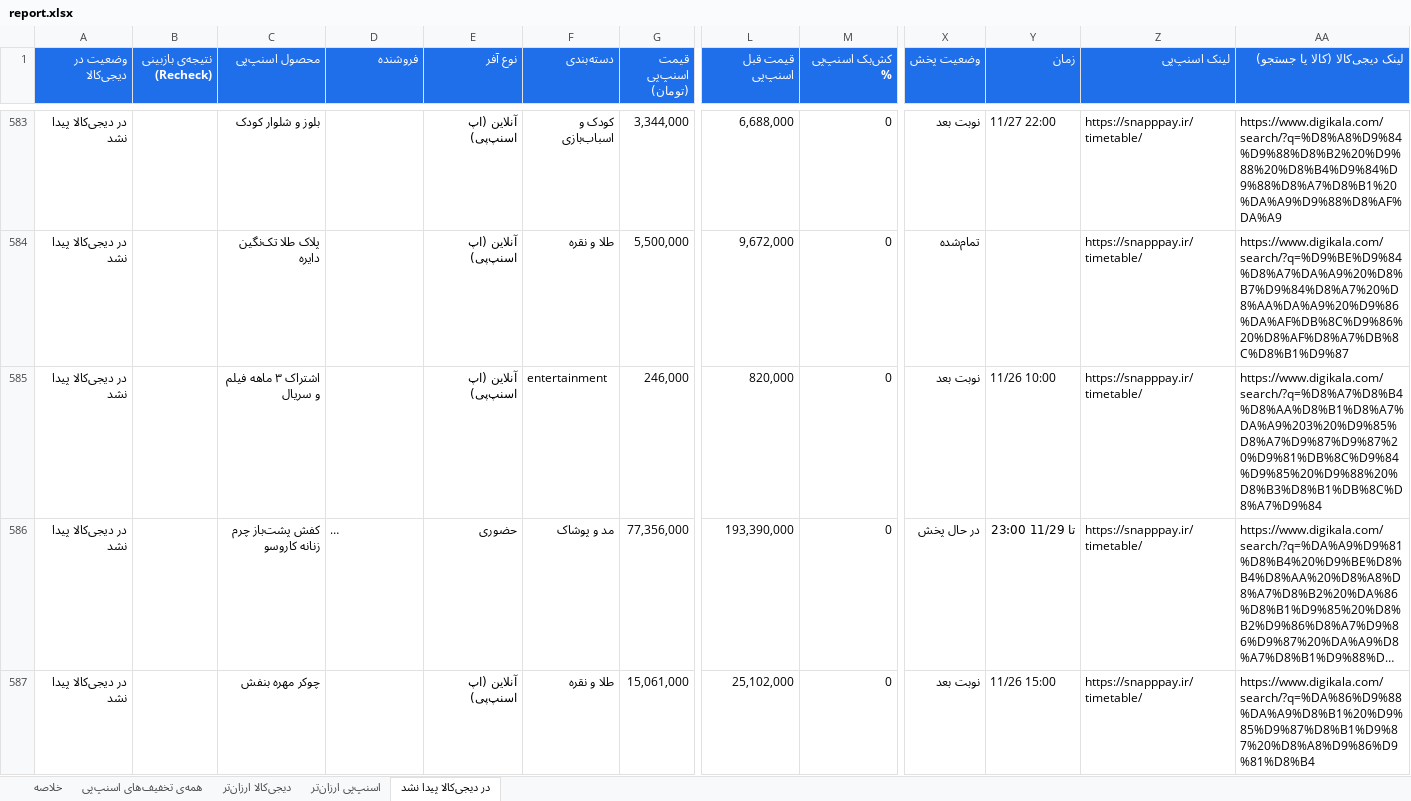
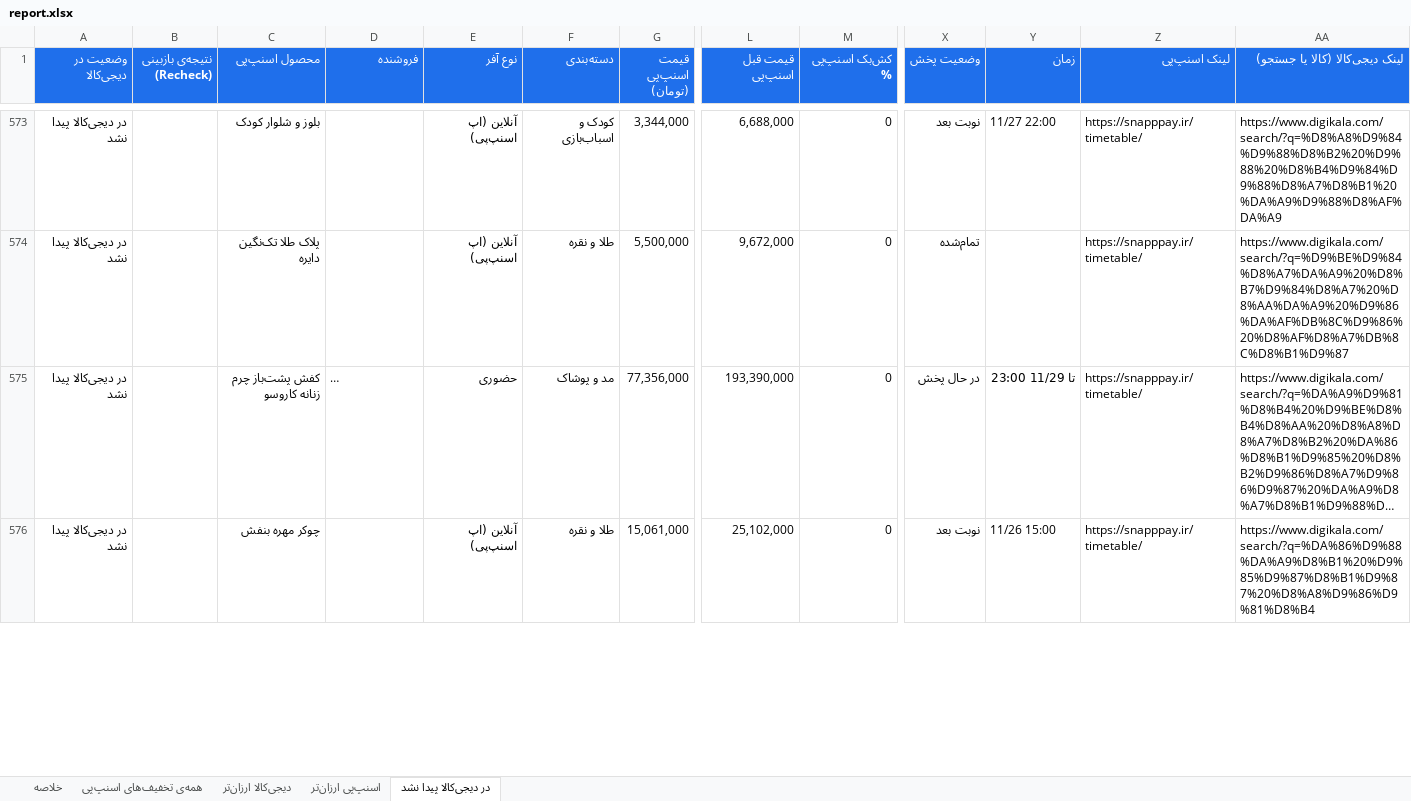
Before and after one commit to Ehsan-Moeininejad/snapppay-vs-digikala, an Excel workbook: data/report.xlsx, sheet در دیجی‌کالا پیدا نشد, drawn as a sheet; only a part is shown, gaps mark what is left out; long unchanged cells end in …; values as stored, in another font and other column widths than the file's, no borders; removed rows and columns are numbered as before the commit, all else as after; rows hold the shown columns only; the diff covers the shown part only; the diff names each change by its address in the sheet, - before the commit and + after, or states it on an @@ line.

```diff
--- a/data/report.xlsx (sheet در دیجی‌کالا پیدا نشد)
+++ b/data/report.xlsx (sheet در دیجی‌کالا پیدا نشد)
-row 585: در دیجی‌کالا پیدا نشد |  | اشتراک ۳ ماهه فیلم و سریال |  | آنلاین (اپ اسنپ‌پی) | entertainment | 246,000 | 820,000 | 0 | نوبت بعد | 11/26 10:00 | https://snapppay.ir/timetable/ | https://www.digikala.com/search/?q=%D8%A7%D8%B4%D8%AA%D8%B1%D8%A7%DA%A9%203%20%D9%85%D8%A7%D9%87%D9%87%20%D9%81%DB%8C%D9%84%D9%85%20%D9%88%20%D8%B3%D8%B1%DB%8C%D8%A7%D9%84
```
Also changed, not shown: 11 added rows, 16 removed rows and 14 edited cells elsewhere in this sheet, sheet همه‌ی تخفیف‌های اسنپ‌پی, sheet اسنپ‌پی ارزان‌تر, sheet دیجی‌کالا ارزان‌تر, sheet خلاصه, 5 other files.
